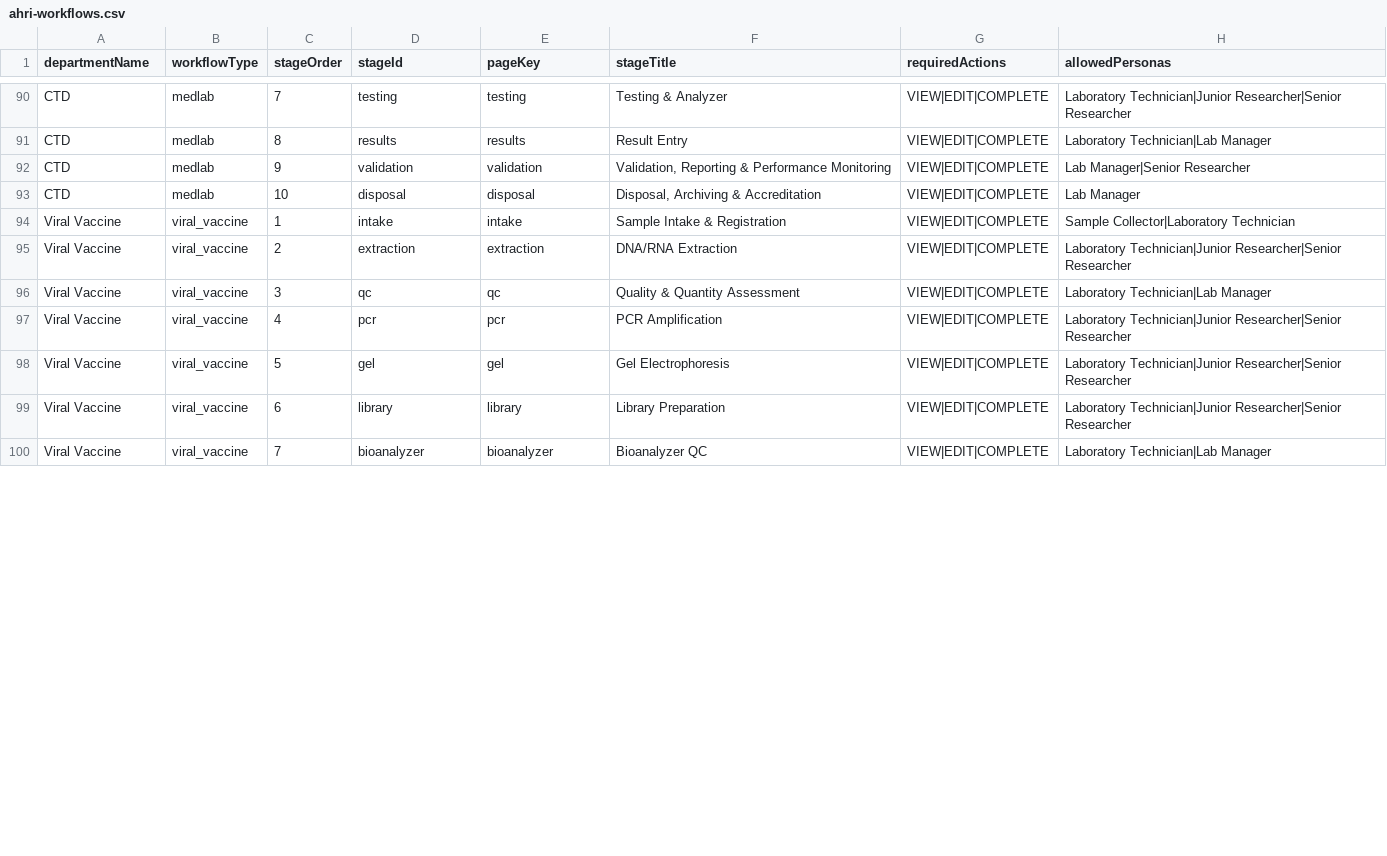
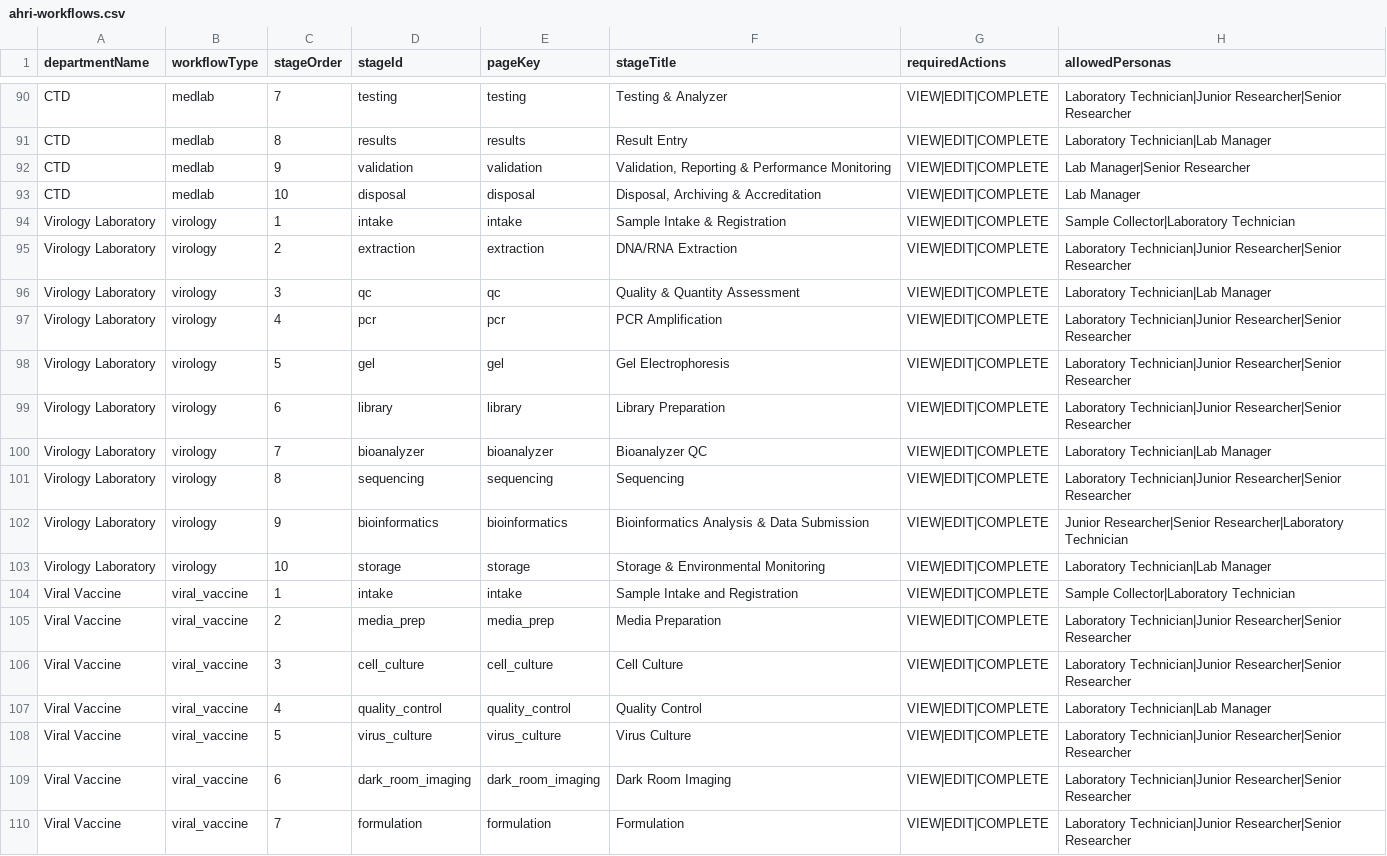
Before and after one commit to DIGI-UW/OpenELIS-Global-2, a CSV file: volume/configuration/backend/workflow-registry/ahri-workflows.csv, drawn as a sheet; only a part is shown, gaps mark what is left out; the diff covers the shown part only.

```diff
--- a/volume/configuration/backend/workflow-registry/ahri-workflows.csv
+++ b/volume/configuration/backend/workflow-registry/ahri-workflows.csv
@@ -93,8 +93,18 @@ CTD,medlab,9,validation,validation,"Validation, Reporting & Performance Monitori
 CTD,medlab,10,disposal,disposal,"Disposal, Archiving & Accreditation",VIEW|EDIT|COMPLETE,Lab Manager
-Viral Vaccine,viral_vaccine,1,intake,intake,Sample Intake & Registration,VIEW|EDIT|COMPLETE,Sample Collector|Laboratory Technician
-Viral Vaccine,viral_vaccine,2,extraction,extraction,DNA/RNA Extraction,VIEW|EDIT|COMPLETE,Laboratory Technician|Junior Researcher|Senior Researcher
-Viral Vaccine,viral_vaccine,3,qc,qc,Quality & Quantity Assessment,VIEW|EDIT|COMPLETE,Laboratory Technician|Lab Manager
-Viral Vaccine,viral_vaccine,4,pcr,pcr,PCR Amplification,VIEW|EDIT|COMPLETE,Laboratory Technician|Junior Researcher|Senior Researcher
-Viral Vaccine,viral_vaccine,5,gel,gel,Gel Electrophoresis,VIEW|EDIT|COMPLETE,Laboratory Technician|Junior Researcher|Senior Researcher
-Viral Vaccine,viral_vaccine,6,library,library,Library Preparation,VIEW|EDIT|COMPLETE,Laboratory Technician|Junior Researcher|Senior Researcher
-Viral Vaccine,viral_vaccine,7,bioanalyzer,bioanalyzer,Bioanalyzer QC,VIEW|EDIT|COMPLETE,Laboratory Technician|Lab Manager
+Virology Laboratory,virology,1,intake,intake,Sample Intake & Registration,VIEW|EDIT|COMPLETE,Sample Collector|Laboratory Technician
+Virology Laboratory,virology,2,extraction,extraction,DNA/RNA Extraction,VIEW|EDIT|COMPLETE,Laboratory Technician|Junior Researcher|Senior Researcher
+Virology Laboratory,virology,3,qc,qc,Quality & Quantity Assessment,VIEW|EDIT|COMPLETE,Laboratory Technician|Lab Manager
+Virology Laboratory,virology,4,pcr,pcr,PCR Amplification,VIEW|EDIT|COMPLETE,Laboratory Technician|Junior Researcher|Senior Researcher
+Virology Laboratory,virology,5,gel,gel,Gel Electrophoresis,VIEW|EDIT|COMPLETE,Laboratory Technician|Junior Researcher|Senior Researcher
+Virology Laboratory,virology,6,library,library,Library Preparation,VIEW|EDIT|COMPLETE,Laboratory Technician|Junior Researcher|Senior Researcher
+Virology Laboratory,virology,7,bioanalyzer,bioanalyzer,Bioanalyzer QC,VIEW|EDIT|COMPLETE,Laboratory Technician|Lab Manager
+Virology Laboratory,virology,8,sequencing,sequencing,Sequencing,VIEW|EDIT|COMPLETE,Laboratory Technician|Junior Researcher|Senior Researcher
+Virology Laboratory,virology,9,bioinformatics,bioinformatics,Bioinformatics Analysis & Data Submission,VIEW|EDIT|COMPLETE,Junior Researcher|Senior Researcher|Laboratory Technician
+Virology Laboratory,virology,10,storage,storage,Storage & Environmental Monitoring,VIEW|EDIT|COMPLETE,Laboratory Technician|Lab Manager
+Viral Vaccine,viral_vaccine,1,intake,intake,Sample Intake and Registration,VIEW|EDIT|COMPLETE,Sample Collector|Laboratory Technician
+Viral Vaccine,viral_vaccine,2,media_prep,media_prep,Media Preparation,VIEW|EDIT|COMPLETE,Laboratory Technician|Junior Researcher|Senior Researcher
+Viral Vaccine,viral_vaccine,3,cell_culture,cell_culture,Cell Culture,VIEW|EDIT|COMPLETE,Laboratory Technician|Junior Researcher|Senior Researcher
+Viral Vaccine,viral_vaccine,4,quality_control,quality_control,Quality Control,VIEW|EDIT|COMPLETE,Laboratory Technician|Lab Manager
+Viral Vaccine,viral_vaccine,5,virus_culture,virus_culture,Virus Culture,VIEW|EDIT|COMPLETE,Laboratory Technician|Junior Researcher|Senior Researcher
+Viral Vaccine,viral_vaccine,6,dark_room_imaging,dark_room_imaging,Dark Room Imaging,VIEW|EDIT|COMPLETE,Laboratory Technician|Junior Researcher|Senior Researcher
+Viral Vaccine,viral_vaccine,7,formulation,formulation,Formulation,VIEW|EDIT|COMPLETE,Laboratory Technician|Junior Researcher|Senior Researcher
```
Also changed, not shown: 4 added rows and 11 edited cells elsewhere in this file, 7 other files.
